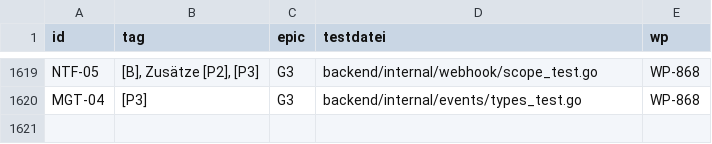
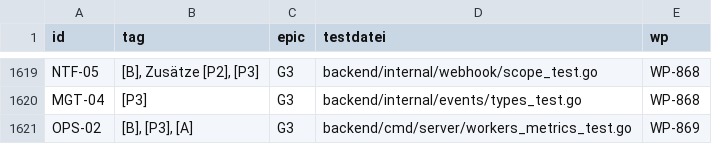
Before and after one commit to DataHub-Chiemgau/Reticora-CMDB, a CSV file: docs/traceability.csv, drawn as a sheet; only a part is shown, gaps mark what is left out.

```diff
--- a/docs/traceability.csv
+++ b/docs/traceability.csv
@@ -1620 +1620,2 @@ NTF-05;[B], Zusätze [P2], [P3];G3;backend/internal/webhook/scope_test.go;WP-868
 MGT-04;[P3];G3;backend/internal/events/types_test.go;WP-868
+OPS-02;[B], [P3], [A];G3;backend/cmd/server/workers_metrics_test.go;WP-869
```
Also changed, not shown: 8 other files.
